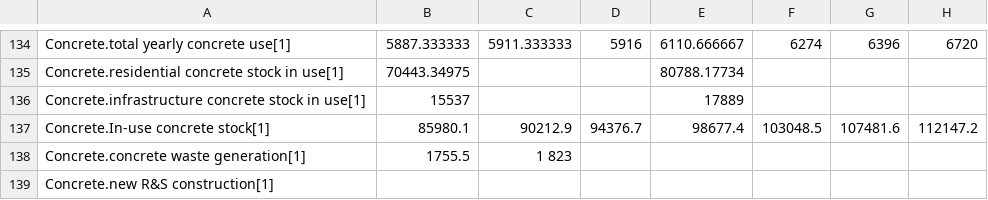
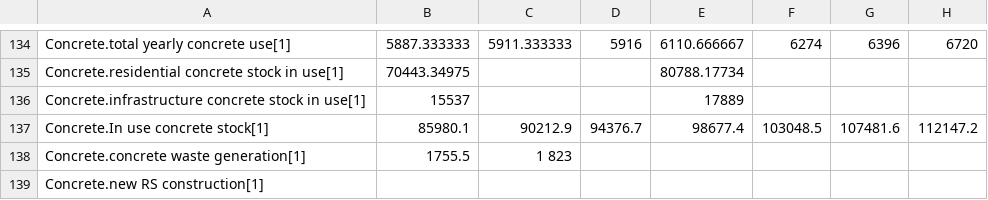
Before and after one commit to metno/WorldTransFRIDA, a CSV file: Data/Calibration Data.csv, drawn as a sheet; only a part is shown, gaps mark what is left out; the diff names each change by its address in the sheet, - before the commit and + after, or states it on an @@ line.

Commit message:
Hooked up concrete emissions and concrete policies

```diff
--- a/Data/Calibration Data.csv
+++ b/Data/Calibration Data.csv
-A137: Concrete.In-use concrete stock[1]
+A137: Concrete.In use concrete stock[1]
-A139: Concrete.new R&S construction[1]
+A139: Concrete.new RS construction[1]
```
Also changed, not shown: 5 other files.
